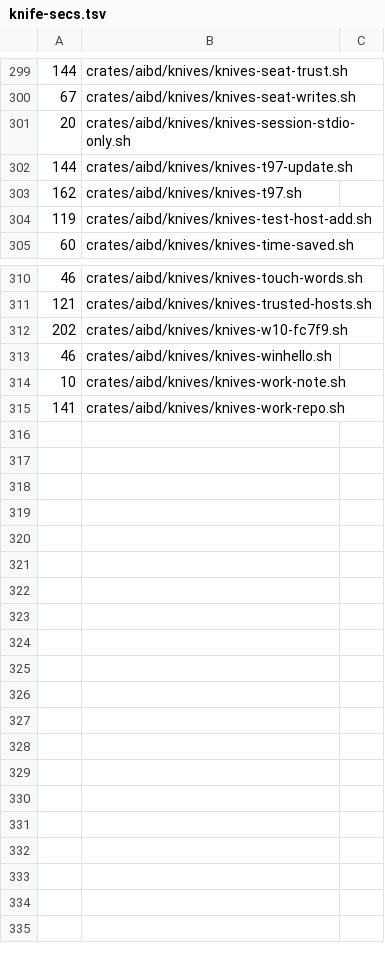
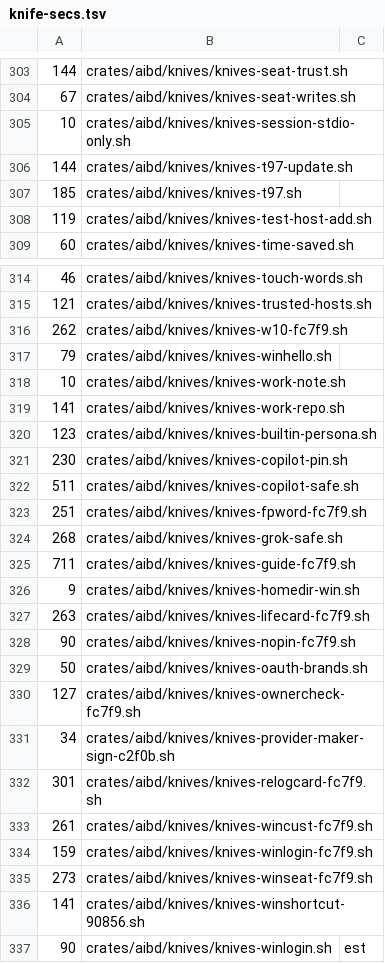
Before and after one commit to ez2app/ez2-aib, a TSV file: crates/aib-knife/knife-secs.tsv, drawn as a sheet; only a part is shown, gaps mark what is left out; the diff covers the shown part only.

```diff
--- a/crates/aib-knife/knife-secs.tsv
+++ b/crates/aib-knife/knife-secs.tsv
@@ -300,5 +304,5 @@
 67	crates/aibd/knives/knives-seat-writes.sh
-20	crates/aibd/knives/knives-session-stdio-only.sh
+10	crates/aibd/knives/knives-session-stdio-only.sh
 144	crates/aibd/knives/knives-t97-update.sh
-162	crates/aibd/knives/knives-t97.sh
+185	crates/aibd/knives/knives-t97.sh
 119	crates/aibd/knives/knives-test-host-add.sh
@@ -311,5 +315,23 @@
 121	crates/aibd/knives/knives-trusted-hosts.sh
-202	crates/aibd/knives/knives-w10-fc7f9.sh
-46	crates/aibd/knives/knives-winhello.sh
+262	crates/aibd/knives/knives-w10-fc7f9.sh
+79	crates/aibd/knives/knives-winhello.sh
 10	crates/aibd/knives/knives-work-note.sh
 141	crates/aibd/knives/knives-work-repo.sh
+123	crates/aibd/knives/knives-builtin-persona.sh
+230	crates/aibd/knives/knives-copilot-pin.sh
+511	crates/aibd/knives/knives-copilot-safe.sh
+251	crates/aibd/knives/knives-fpword-fc7f9.sh
+268	crates/aibd/knives/knives-grok-safe.sh
+711	crates/aibd/knives/knives-guide-fc7f9.sh
+9	crates/aibd/knives/knives-homedir-win.sh
+263	crates/aibd/knives/knives-lifecard-fc7f9.sh
+90	crates/aibd/knives/knives-nopin-fc7f9.sh
+50	crates/aibd/knives/knives-oauth-brands.sh
+127	crates/aibd/knives/knives-ownercheck-fc7f9.sh
+34	crates/aibd/knives/knives-provider-maker-sign-c2f0b.sh
+301	crates/aibd/knives/knives-relogcard-fc7f9.sh
+261	crates/aibd/knives/knives-wincust-fc7f9.sh
+159	crates/aibd/knives/knives-winlogin-fc7f9.sh
+273	crates/aibd/knives/knives-winseat-fc7f9.sh
+141	crates/aibd/knives/knives-winshortcut-90856.sh
+90	crates/aibd/knives/knives-winlogin.sh	est
```
Also changed, not shown: 4 added rows and 77 edited cells elsewhere in this file, 1 other file.
